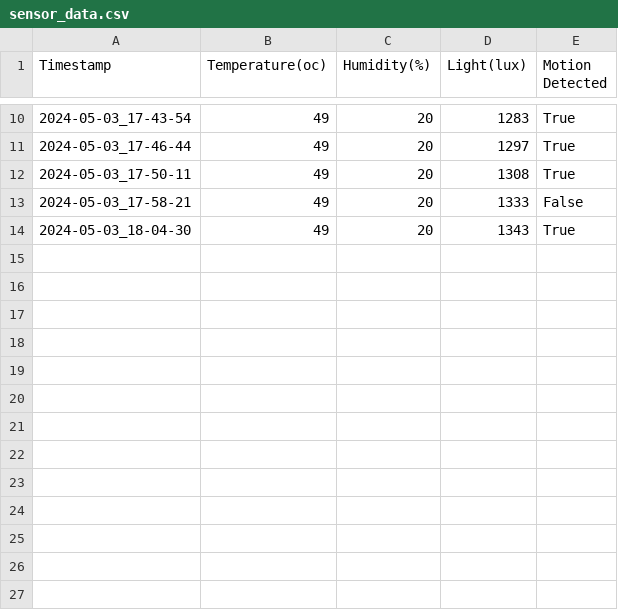
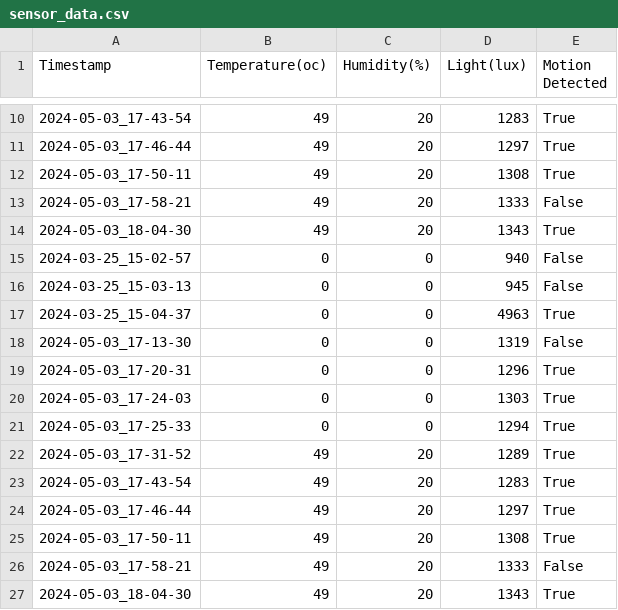
Before and after one commit to mistaherd/meshnetwork_in_forest, a CSV file: main/sensor_data.csv, drawn as a sheet; only a part is shown, gaps mark what is left out.

Commit message:
updated sensor data with the right data

```diff
--- a/main/sensor_data.csv
+++ b/main/sensor_data.csv
@@ -14 +14,14 @@ Timestamp,Temperature(oc),Humidity(%),Light(lux),Motion Detected
 2024-05-03_18-04-30,49,20,1343,True
+2024-03-25_15-02-57,0,0,940,False
+2024-03-25_15-03-13,0,0,945,False
+2024-03-25_15-04-37,0,0,4963,True
+2024-05-03_17-13-30,0,0,1319,False
+2024-05-03_17-20-31,0,0,1296,True
+2024-05-03_17-24-03,0,0,1303,True
+2024-05-03_17-25-33,0,0,1294,True
+2024-05-03_17-31-52,49,20,1289,True
+2024-05-03_17-43-54,49,20,1283,True
+2024-05-03_17-46-44,49,20,1297,True
+2024-05-03_17-50-11,49,20,1308,True
+2024-05-03_17-58-21,49,20,1333,False
+2024-05-03_18-04-30,49,20,1343,True
```
